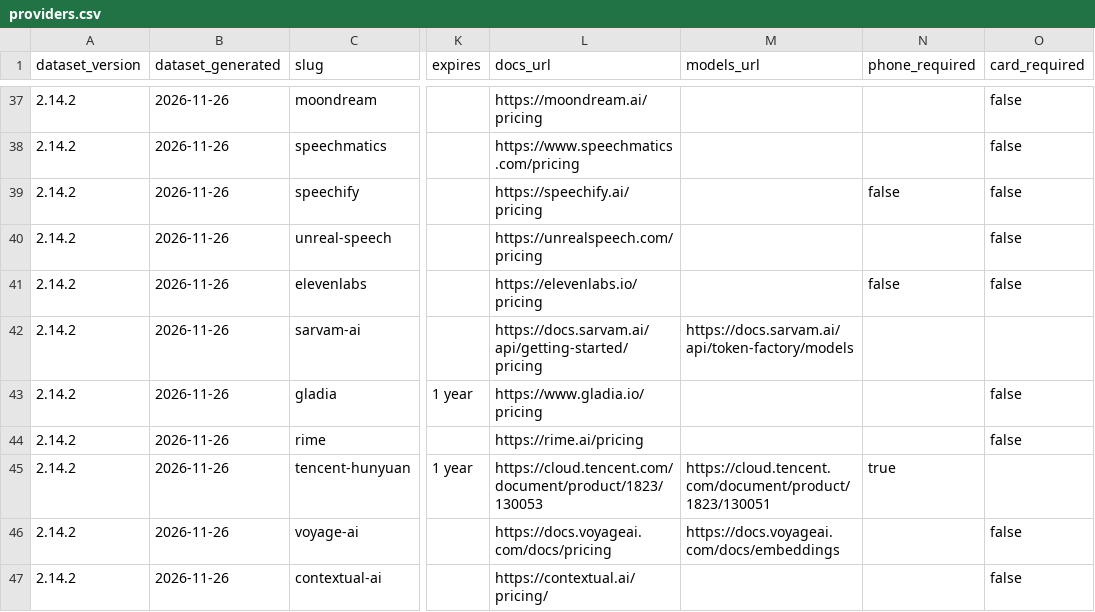
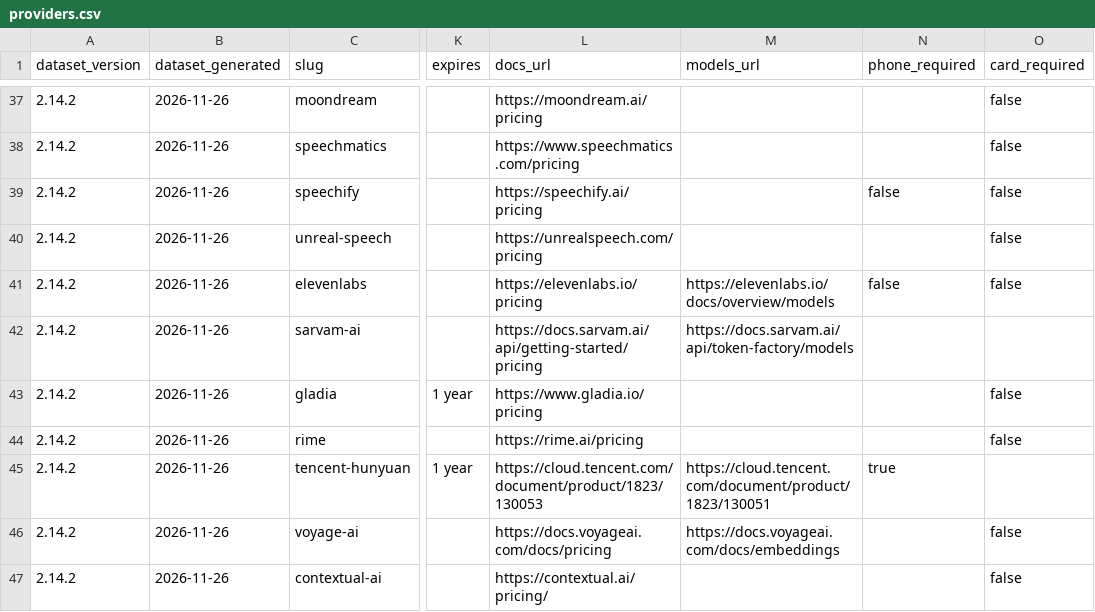
Before and after one commit to pacocartones/free-llm-api-hub, a CSV file: site/providers.csv, drawn as a sheet; only a part is shown, gaps mark what is left out; the diff names each change by its address in the sheet, - before the commit and + after, or states it on an @@ line.

```diff
--- a/site/providers.csv
+++ b/site/providers.csv
-M41 (models_url): (empty)
+M41 (models_url): https://elevenlabs.io/docs/overview/models
```
Also changed, not shown: 1 other file.
